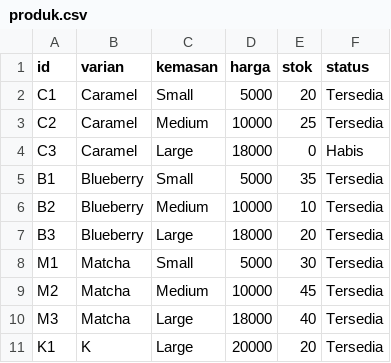
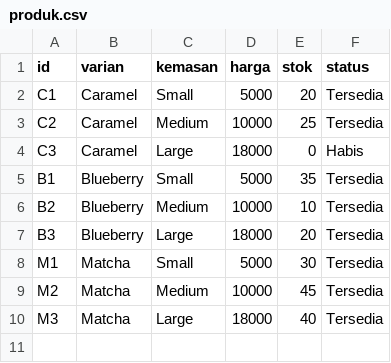
Before and after one commit to Shasha-Amaranggana/PA_KELOMPOK-4_B1, a CSV file: produk.csv, drawn as a sheet.

```diff
--- a/produk.csv
+++ b/produk.csv
@@ -10,2 +10 @@ M2,Matcha,Medium,10000,45,Tersedia
 M3,Matcha,Large,18000,40,Tersedia
-K1,K,Large,20000,20,Tersedia
```
Also changed, not shown: user.csv, 1 other file.
